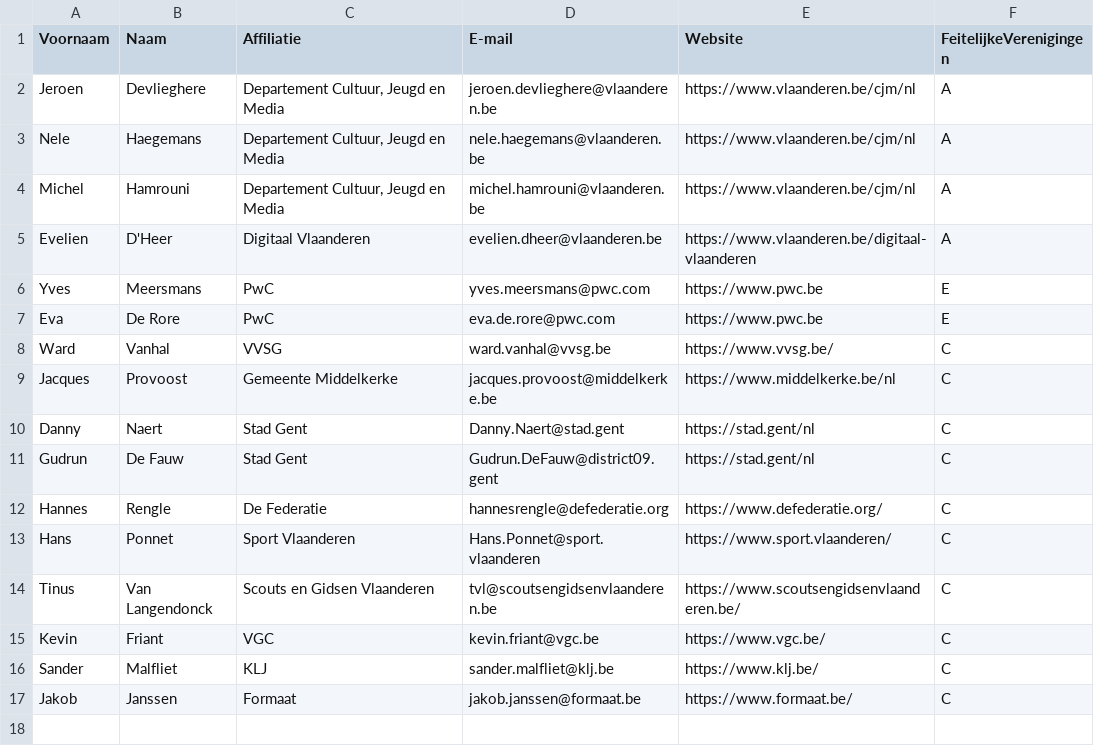
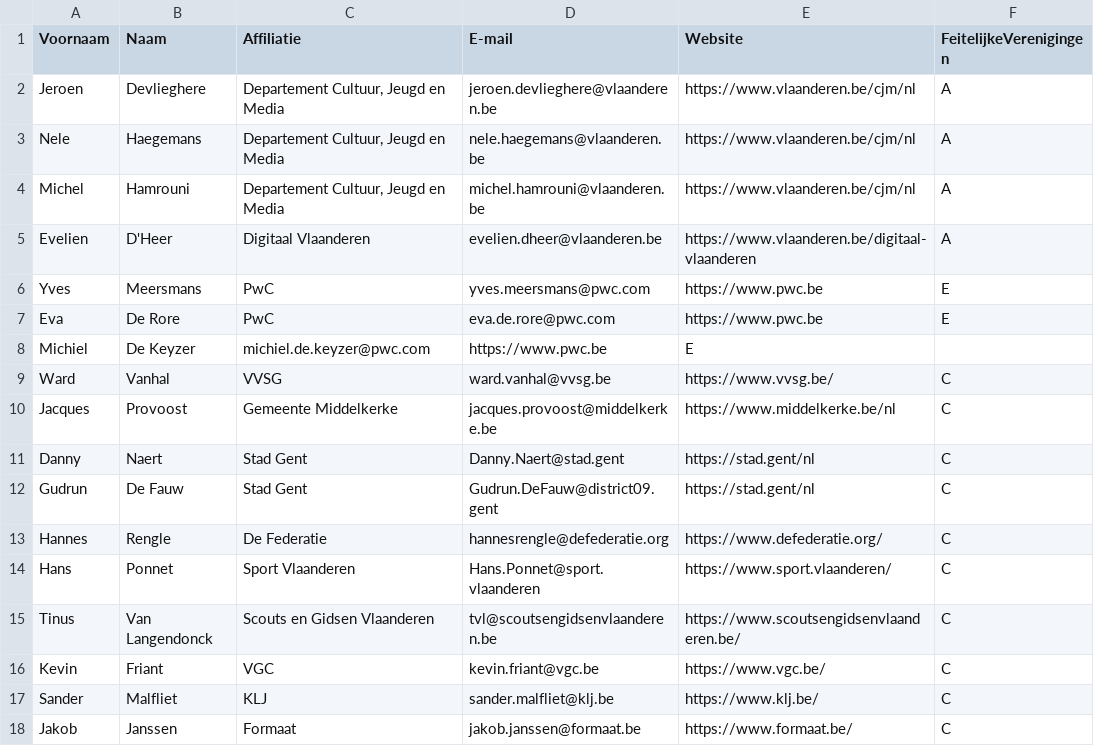
Before and after one commit to Informatievlaanderen/OSLOthema-feitelijkeVerenigingen, a CSV file: stakeholders.csv, drawn as a sheet; the diff names each change by its address in the sheet, - before the commit and + after, or states it on an @@ line.

Commit message:
Update stakeholders.csv

```diff
--- a/stakeholders.csv
+++ b/stakeholders.csv
+row 8: Michiel | De Keyzer | michiel.de.keyzer@pwc.com | https://www.pwc.be | E
```
